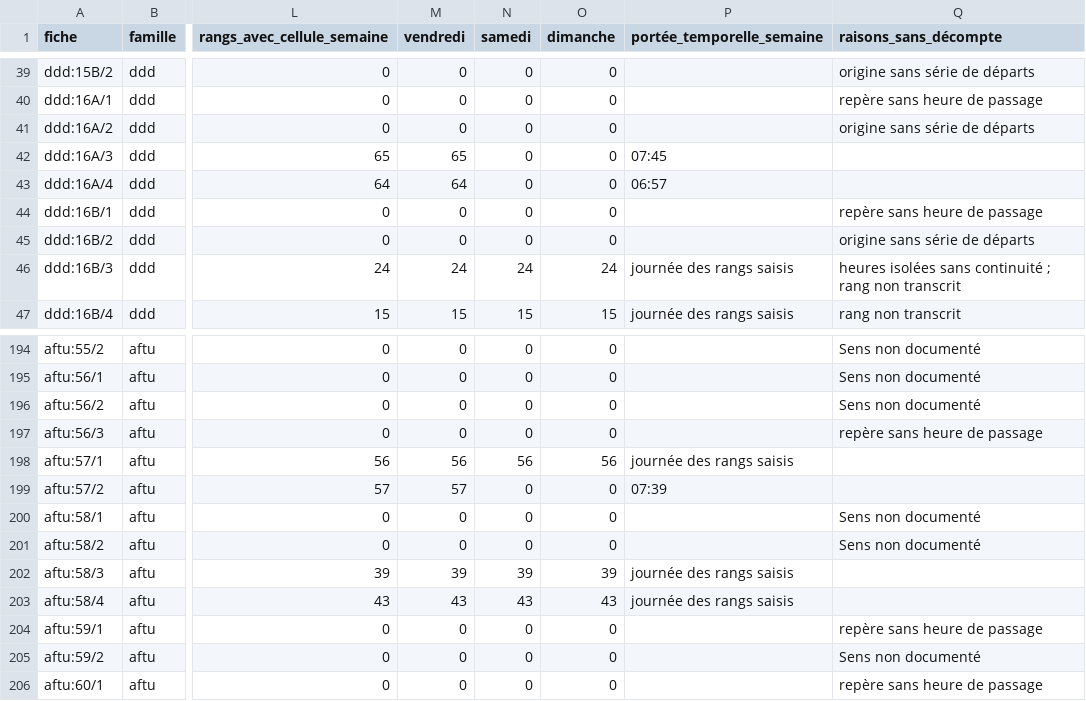
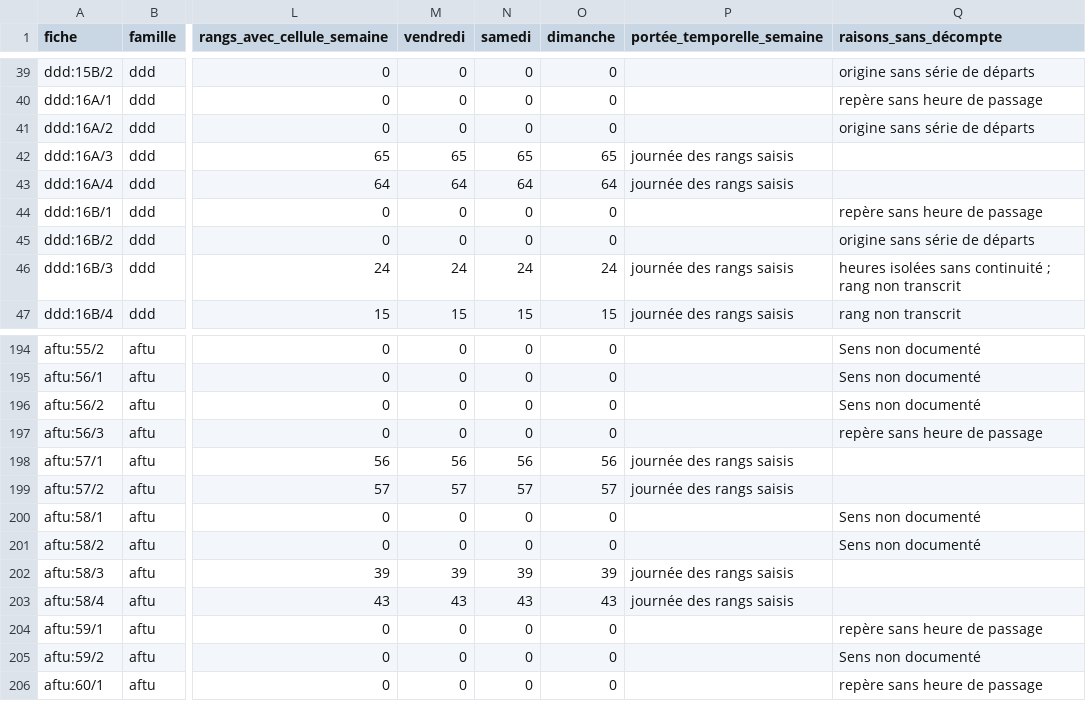
Before and after one commit to aydiarra-star/dkrBus-apps, a CSV file: docs/lacunes/lacunes-par-sens.csv, drawn as a sheet; only a part is shown, gaps mark what is left out; the diff names each change by its address in the sheet, - before the commit and + after, or states it on an @@ line.

```diff
--- a/docs/lacunes/lacunes-par-sens.csv
+++ b/docs/lacunes/lacunes-par-sens.csv
-N42 (samedi): 0
+N42 (samedi): 65
-O42 (dimanche): 0
+O42 (dimanche): 65
-P42 (portée_temporelle_semaine): 07:45
+P42 (portée_temporelle_semaine): journée des rangs saisis
-N43 (samedi): 0
+N43 (samedi): 64
-O43 (dimanche): 0
+O43 (dimanche): 64
-P43 (portée_temporelle_semaine): 06:57
+P43 (portée_temporelle_semaine): journée des rangs saisis
-N199 (samedi): 0
+N199 (samedi): 57
-O199 (dimanche): 0
+O199 (dimanche): 57
-P199 (portée_temporelle_semaine): 07:39
+P199 (portée_temporelle_semaine): journée des rangs saisis
```
Also changed, not shown: docs/panneaux/aftu.csv, docs/panneaux/ddd.csv, 9 other files.
